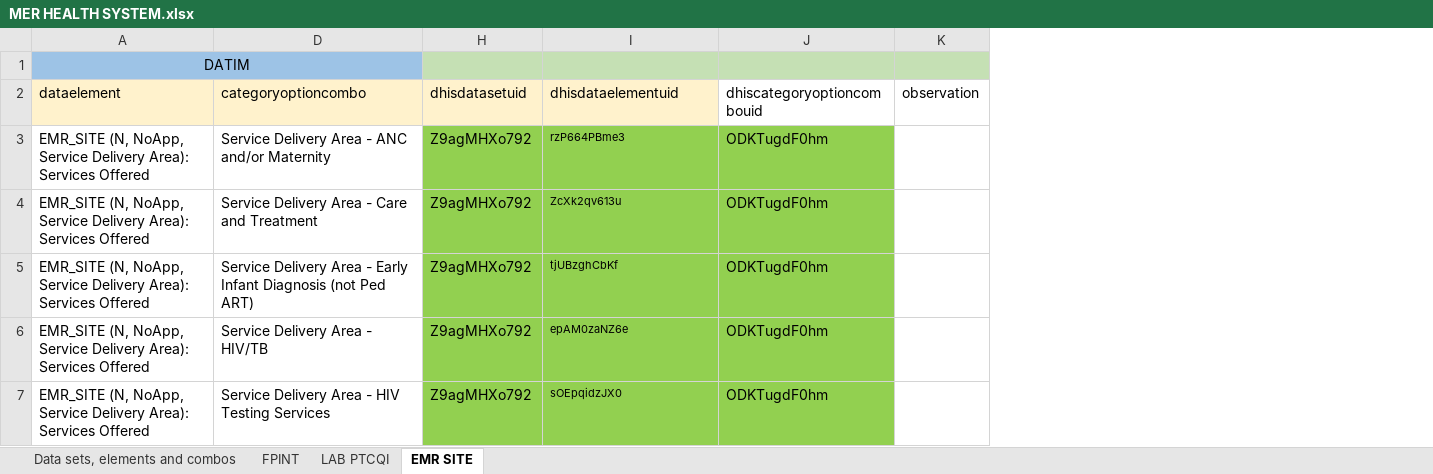
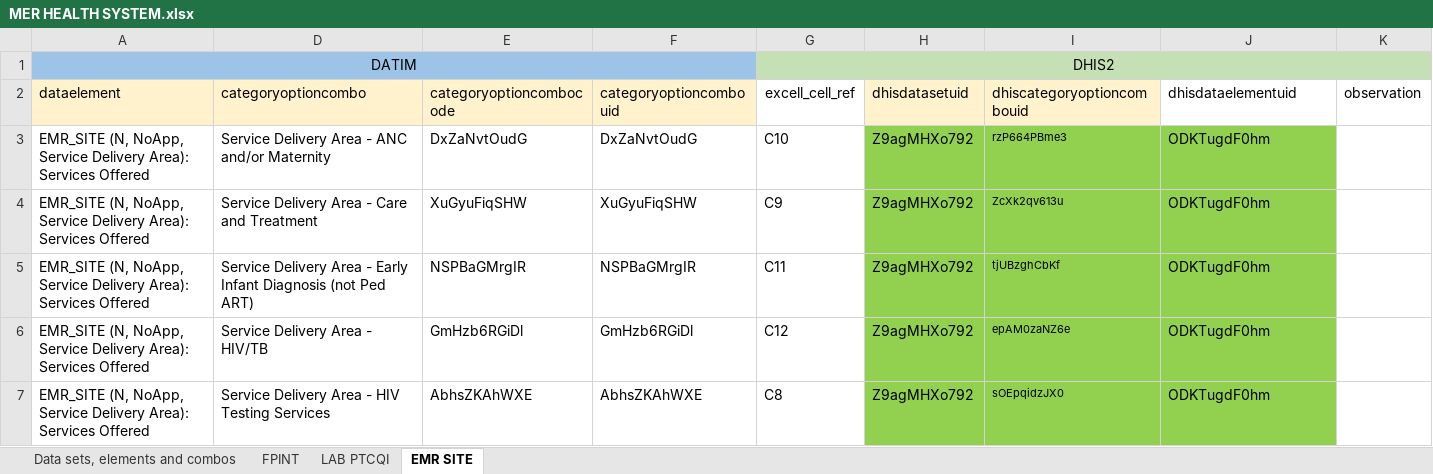
Before and after one commit to crysiscore/r-dhis2-mer-data-import, an Excel workbook: mapping/Datim/MER HEALTH SYSTEM.xlsx, sheet EMR SITE, drawn as a sheet; values as stored, in another font and other column widths than the file's, no borders; the diff names each change by its address in the sheet, - before the commit and + after, or states it on an @@ line.

```diff
--- a/mapping/Datim/MER HEALTH SYSTEM.xlsx (sheet EMR SITE)
+++ b/mapping/Datim/MER HEALTH SYSTEM.xlsx (sheet EMR SITE)
@@ column E (categoryoptioncombocode) unhidden, rows 3-7: DxZaNvtOudG | XuGyuFiqSHW | NSPBaGMrgIR | GmHzb6RGiDl | AbhsZKAhWXE @@
@@ column F (categoryoptioncombouid) unhidden, rows 3-7: DxZaNvtOudG | XuGyuFiqSHW | NSPBaGMrgIR | GmHzb6RGiDl | AbhsZKAhWXE @@
@@ column G (excell_cell_ref) unhidden, row 1: DHIS2; rows 3-7: C10 | C9 | C11 | C12 | C8 @@
-I2: dhisdataelementuid
+I2: dhiscategoryoptioncombouid
-J2: dhiscategoryoptioncombouid
+J2: dhisdataelementuid
```
Also changed, not shown: sheet LAB PTCQI, sheet FPINT, charts or pictures, 3 other files.
